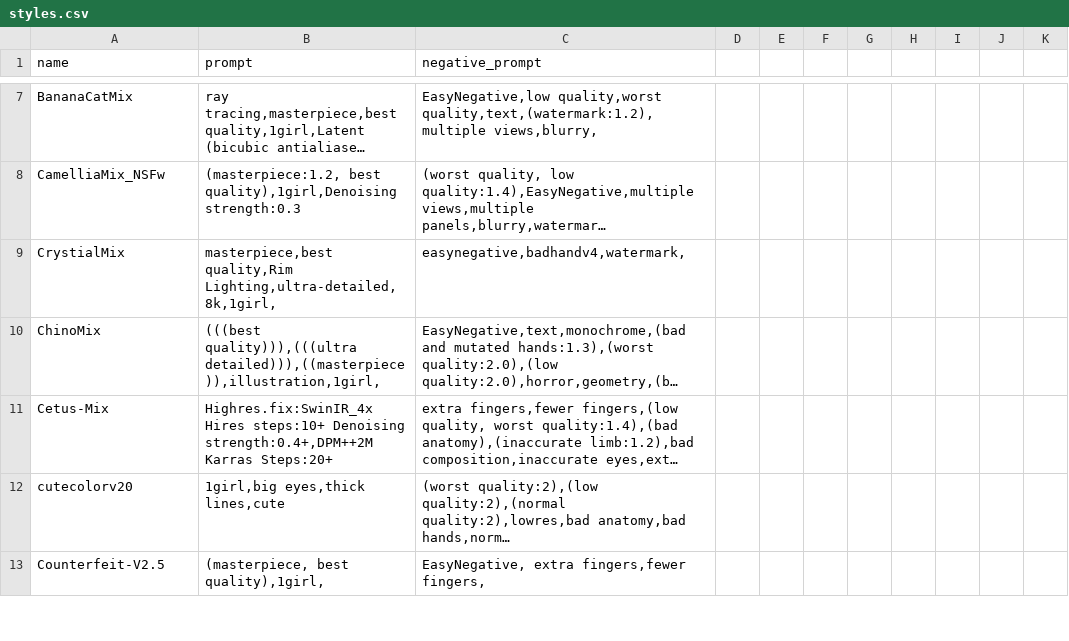
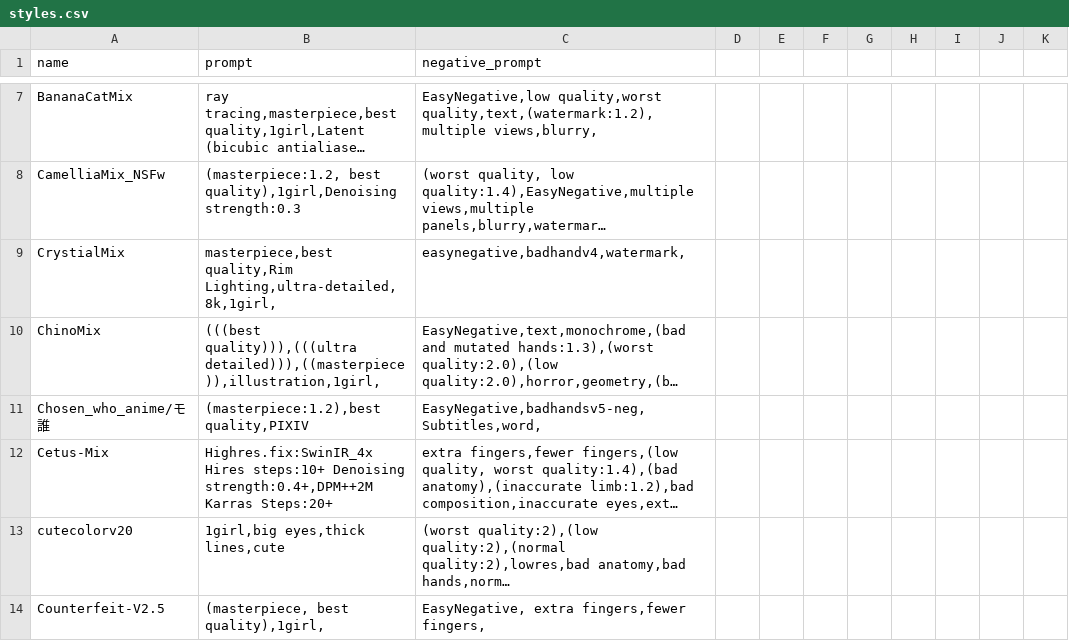
Before and after one commit to Heptoginseng/sd-configs, a CSV file: dist/styles.csv, drawn as a sheet; only a part is shown, gaps mark what is left out; long unchanged cells end in …; the diff names each change by its address in the sheet, - before the commit and + after, or states it on an @@ line.

Commit message:
Update styles.csv

```diff
--- a/dist/styles.csv
+++ b/dist/styles.csv
+row 11: Chosen_who_anime/モ誰 | (masterpiece:1.2),best quality,PIXIV | EasyNegative,badhandsv5-neg,Subtitles,word,
```
